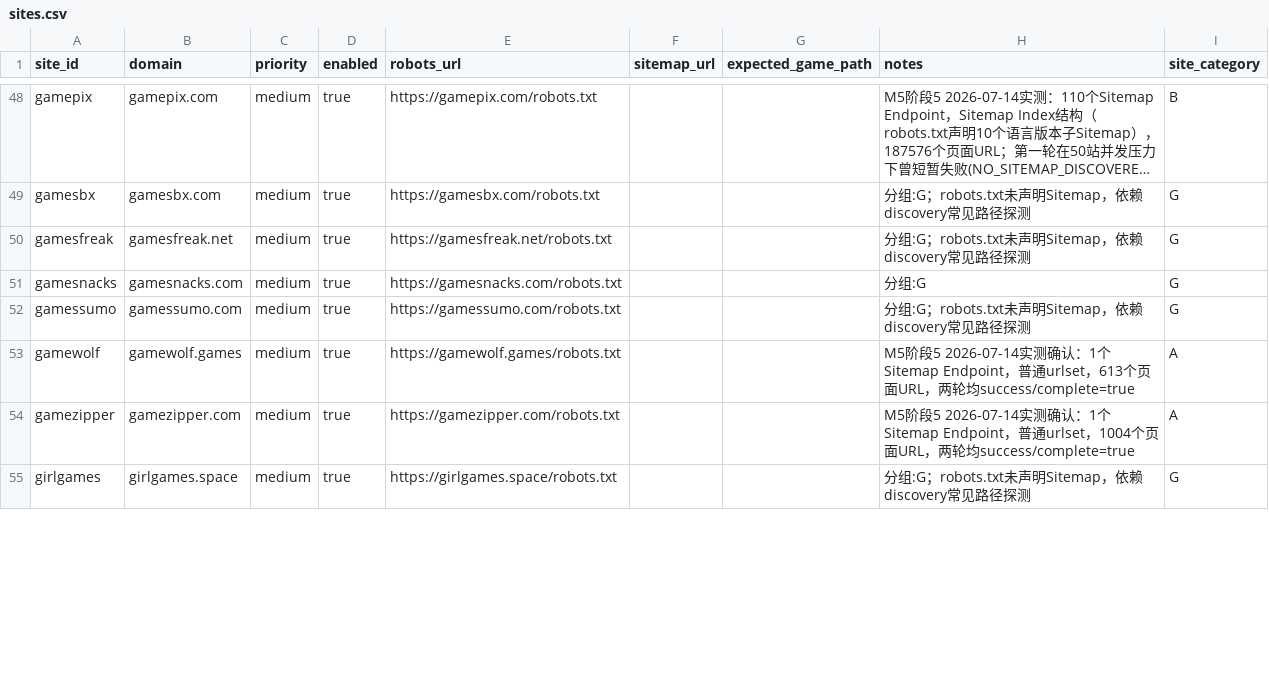
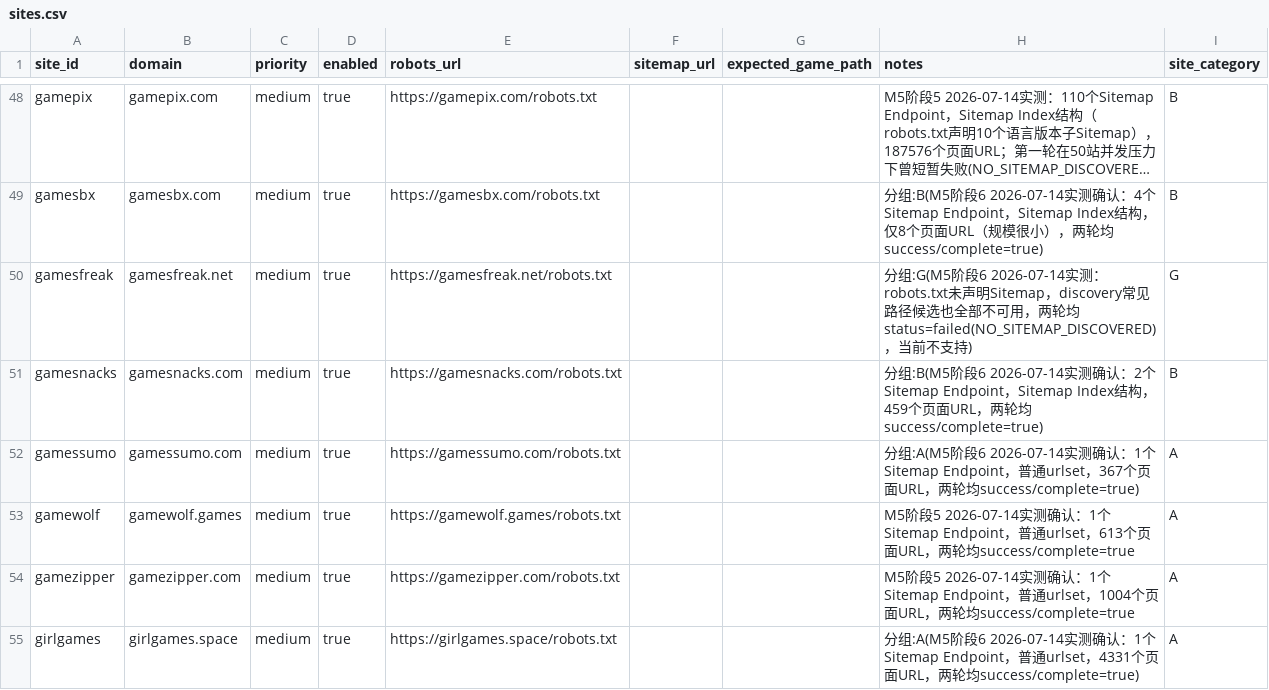
Before and after one commit to BaiChuanWei/sitemap-diff, a CSV file: config/sites.csv, drawn as a sheet; only a part is shown, gaps mark what is left out; long unchanged cells end in …; the diff covers the shown part only; the diff names each change by its address in the sheet, - before the commit and + after, or states it on an @@ line.

```diff
--- a/config/sites.csv
+++ b/config/sites.csv
-H49 (notes): 分组:G；robots.txt未声明Sitemap，依赖discovery常见路径探测
+H49 (notes): 分组:B(M5阶段6 2026-07-14实测确认：4个Sitemap Endpoint，Sitemap Index结构，仅8个页面URL（规模很小），两轮均success/complete=true)
-I49 (site_category): G
+I49 (site_category): B
-H50 (notes): 分组:G；robots.txt未声明Sitemap，依赖discovery常见路径探测
+H50 (notes): 分组:G(M5阶段6 2026-07-14实测：robots.txt未声明Sitemap，discovery常见路径候选也全部不可用，两轮均status=failed(NO_SITEMAP_DISCOVERED)，当前不支持)
-H51 (notes): 分组:G
+H51 (notes): 分组:B(M5阶段6 2026-07-14实测确认：2个Sitemap Endpoint，Sitemap Index结构，459个页面URL，两轮均success/complete=true)
-I51 (site_category): G
+I51 (site_category): B
-H52 (notes): 分组:G；robots.txt未声明Sitemap，依赖discovery常见路径探测
+H52 (notes): 分组:A(M5阶段6 2026-07-14实测确认：1个Sitemap Endpoint，普通urlset，367个页面URL，两轮均success/complete=true)
-I52 (site_category): G
+I52 (site_category): A
-H55 (notes): 分组:G；robots.txt未声明Sitemap，依赖discovery常见路径探测
+H55 (notes): 分组:A(M5阶段6 2026-07-14实测确认：1个Sitemap Endpoint，普通urlset，4331个页面URL，两轮均success/complete=true)
-I55 (site_category): G
+I55 (site_category): A
```
Also changed, not shown: 82 edited cells elsewhere in this file.
